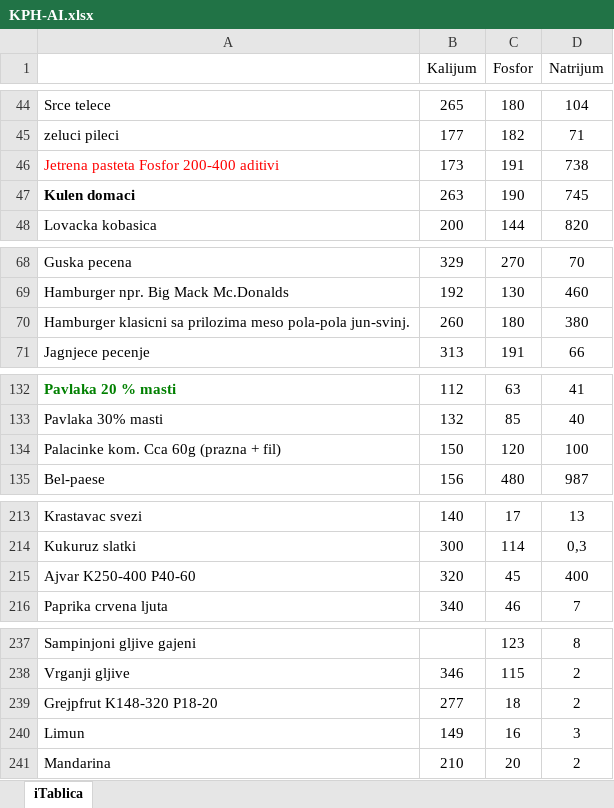
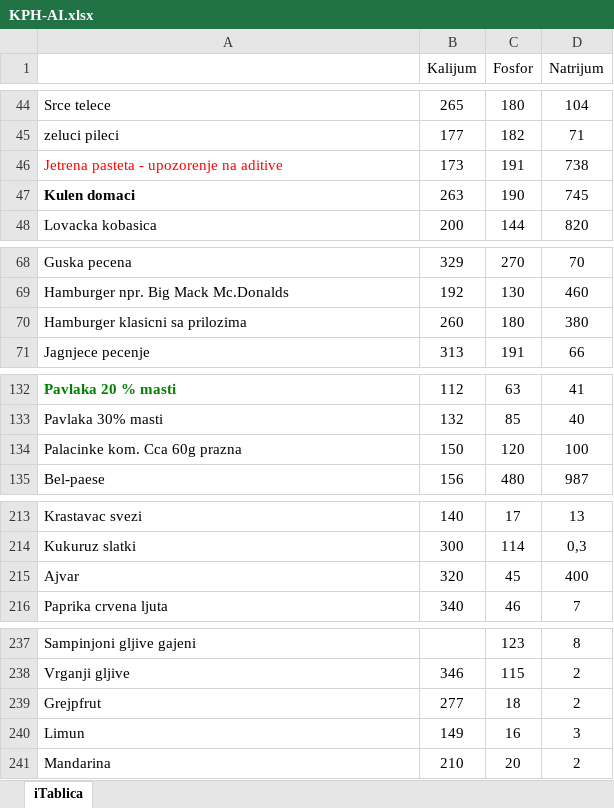
Before and after one commit to MAGADONNY/KPHC, an Excel workbook: KPH-AI.xlsx, sheet iTablica, drawn as a sheet; only a part is shown, gaps mark what is left out; values as stored, in another font and other column widths than the file's, no borders; conditional formats not drawn; the diff covers the shown part only; the diff names each change by its address in the sheet, - before the commit and + after, or states it on an @@ line.

```diff
--- a/KPH-AI.xlsx (sheet iTablica)
+++ b/KPH-AI.xlsx (sheet iTablica)
-A46: Jetrena pasteta Fosfor 200-400 aditivi
+A46: Jetrena pasteta - upozorenje na aditive
-A70: Hamburger klasicni sa prilozima meso pola-pola jun-svinj.
+A70: Hamburger klasicni sa prilozima
-A134: Palacinke kom. Cca 60g (prazna + fil)
+A134: Palacinke kom. Cca 60g prazna
-A215: Ajvar K250-400 P40-60
+A215: Ajvar
-A239: Grejpfrut K148-320 P18-20
+A239: Grejpfrut
```
Also changed, not shown: 1 added row, 1 removed row and 11 edited cells elsewhere in this sheet.
